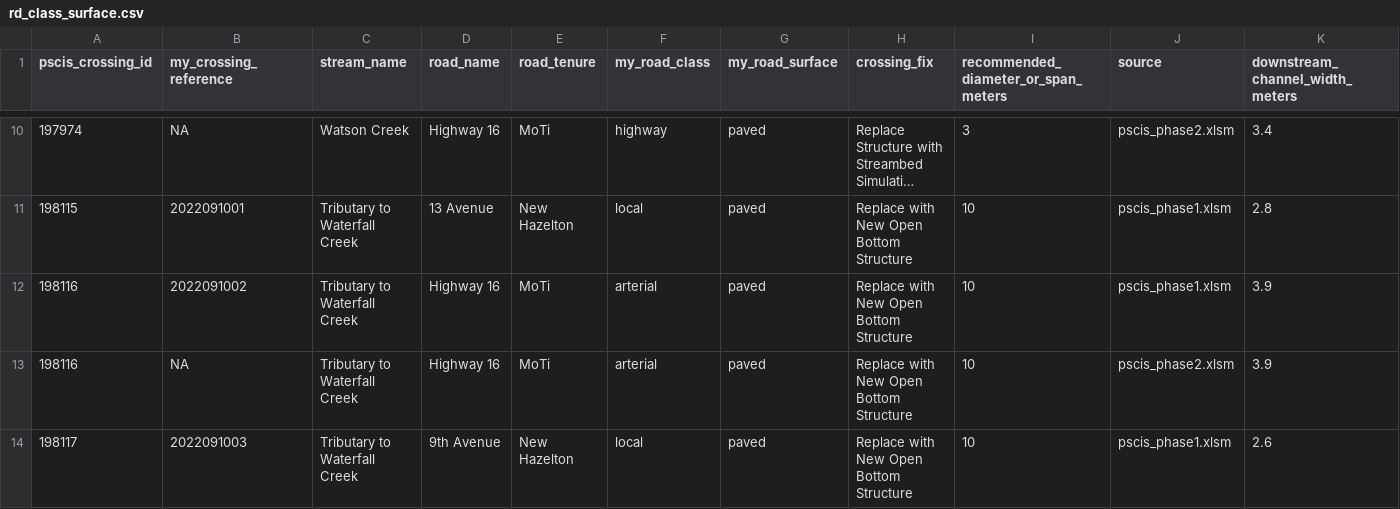
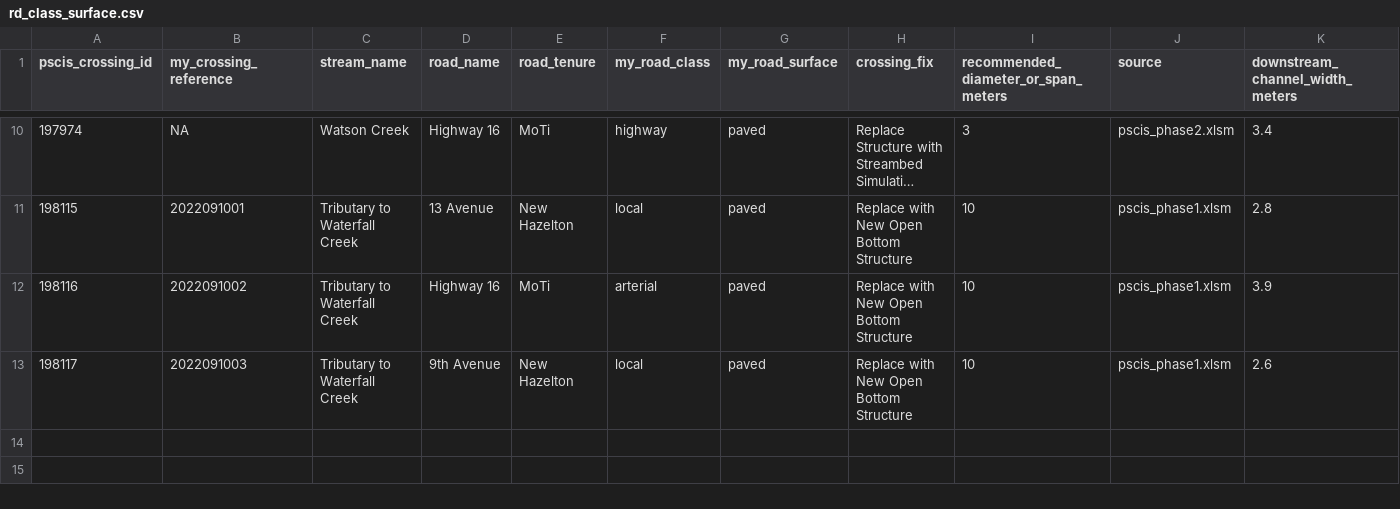
Before and after one commit to NewGraphEnvironment/fish_passage_bulkley_2022_reporting, a CSV file: data/inputs_raw/rd_class_surface.csv, drawn as a sheet; only a part is shown, gaps mark what is left out; long unchanged cells end in …; rows hold the shown columns only; the diff names each change by its address in the sheet, - before the commit and + after, or states it on an @@ line.

```diff
--- a/data/inputs_raw/rd_class_surface.csv
+++ b/data/inputs_raw/rd_class_surface.csv
-row 13: 198116 | NA | Tributary to Waterfall Creek | Highway 16 | MoTi | arterial | paved | Replace with New Open Bottom Structure | 10 | pscis_phase2.xlsm | 3.9
```
Also changed, not shown: 1 other file.
